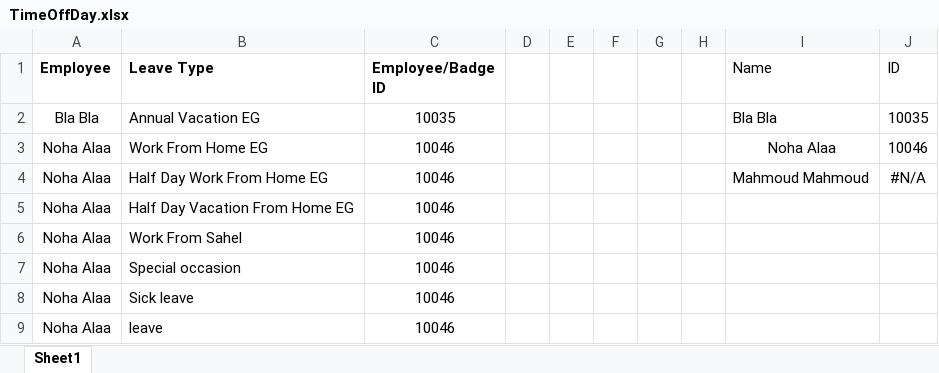
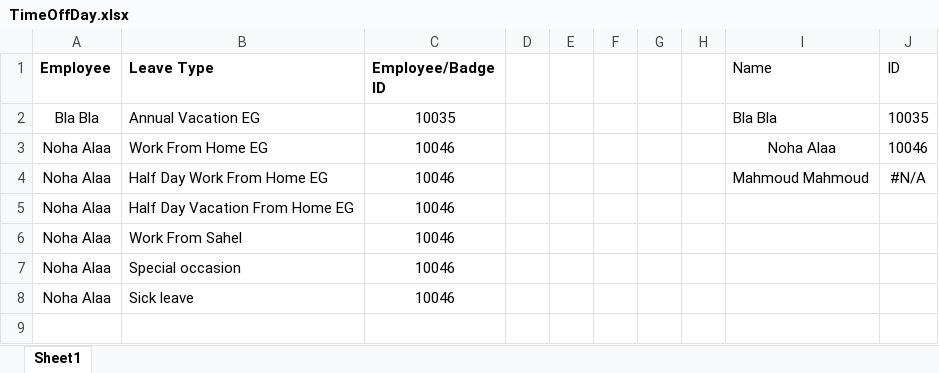
Before and after one commit to Ya7yo7/Attendance_violation_Script, an Excel workbook: TimeOffDay.xlsx, sheet Sheet1, drawn as a sheet; values as stored, in another font and other column widths than the file's, no borders; the diff names each change by its address in the sheet, - before the commit and + after, or states it on an @@ line.

Commit message:
reading employees

```diff
--- a/TimeOffDay.xlsx (sheet Sheet1)
+++ b/TimeOffDay.xlsx (sheet Sheet1)
-row 9: Noha Alaa | leave | 10046
```
Also changed, not shown: Attendance.xlsx, 1 other file.
